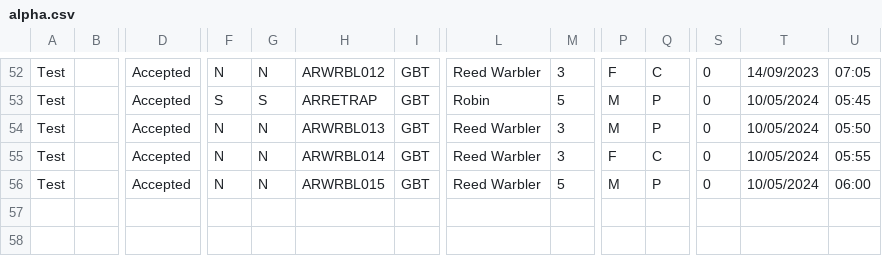
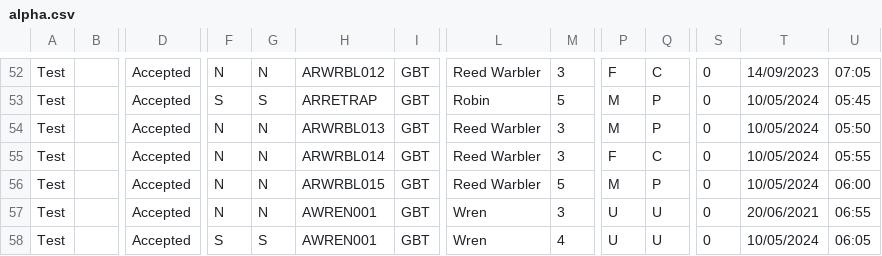
Before and after one commit to wheresrhys/totf, a CSV file: test-fixtures/csv/alpha.csv, drawn as a sheet; only a part is shown, gaps mark what is left out; rows hold the shown columns only; the diff names each change by its address in the sheet, - before the commit and + after, or states it on an @@ line.

```diff
--- a/test-fixtures/csv/alpha.csv
+++ b/test-fixtures/csv/alpha.csv
+row 57: Test |  | Accepted | N | N | AWREN001 | GBT | Wren | 3 | U | U | 0 | 20/06/2021 | 06:55
+row 58: Test |  | Accepted | S | S | AWREN001 | GBT | Wren | 4 | U | U | 0 | 10/05/2024 | 06:05
```
Also changed, not shown: 9 other files.
